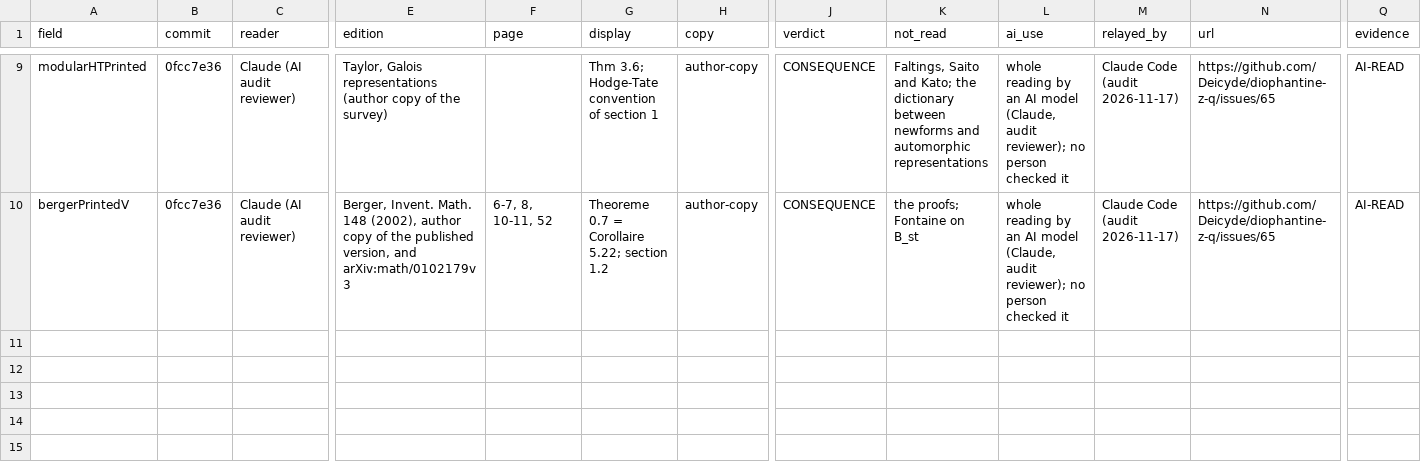
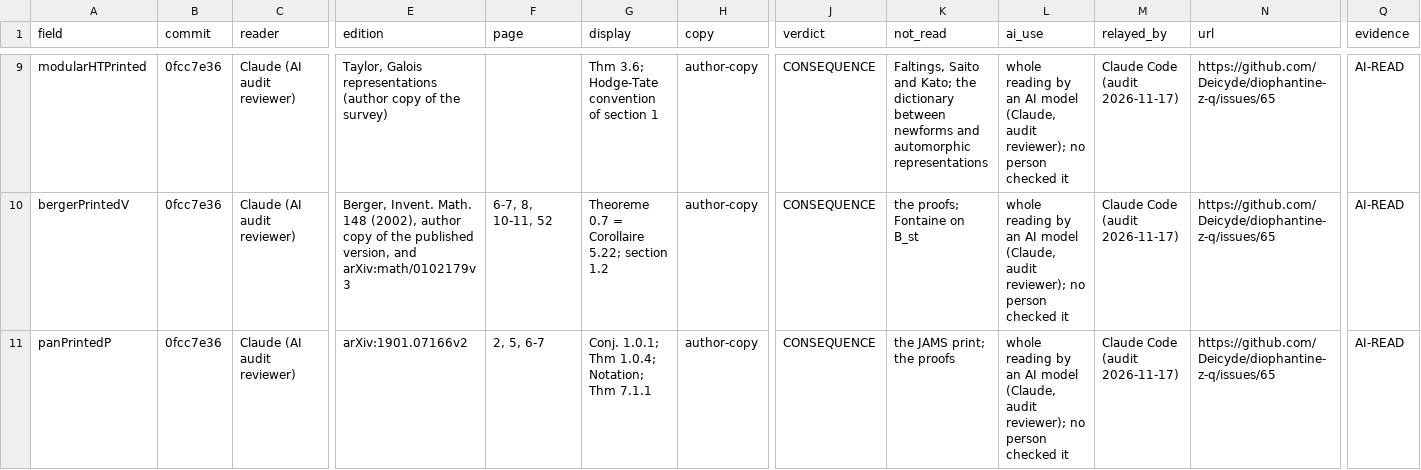
Before and after one commit to CheyLoveday/diophantine-z-q, a TSV file: docs/one-proof/reviews-retired.tsv, drawn as a sheet; only a part is shown, gaps mark what is left out; rows hold the shown columns only; the diff names each change by its address in the sheet, - before the commit and + after, or states it on an @@ line.

```diff
--- a/docs/one-proof/reviews-retired.tsv
+++ b/docs/one-proof/reviews-retired.tsv
+row 11: panPrintedP | 0fcc7e36 | Claude (AI audit reviewer) | arXiv:1901.07166v2 | 2, 5, 6-7 | Conj. 1.0.1; Thm 1.0.4; Notation; Thm 7.1.1 | author-copy | CONSEQUENCE | the JAMS print; the proofs | whole reading by an AI model (Claude, audit reviewer); no person checked it | Claude Code (audit 2026-11-17) | https://github.com/Deicyde/diophantine-z-q/issues/65 | AI-READ
```
Also changed, not shown: docs/one-proof/kinds.tsv, docs/one-proof/reviews.tsv, 17 other files.
